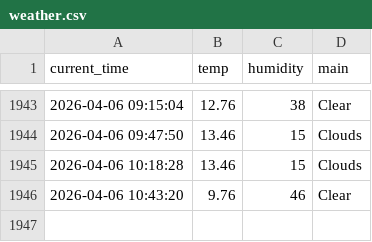
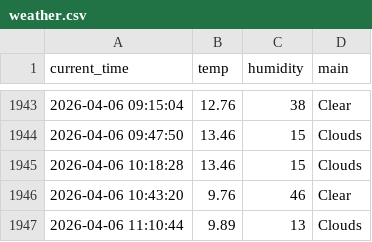
Before and after one commit to sangaje/test, a CSV file: weather.csv, drawn as a sheet; only a part is shown, gaps mark what is left out; the diff names each change by its address in the sheet, - before the commit and + after, or states it on an @@ line.

```diff
--- a/weather.csv
+++ b/weather.csv
+row 1947: 2026-04-06 11:10:44 | 9.89 | 13 | Clouds
```
